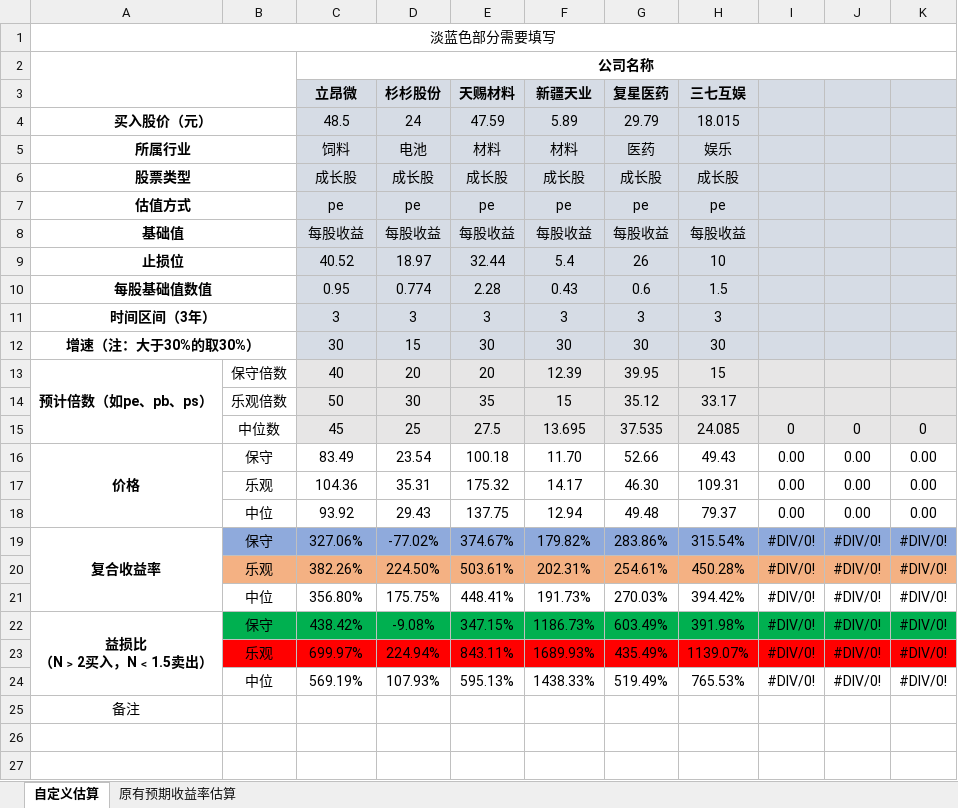
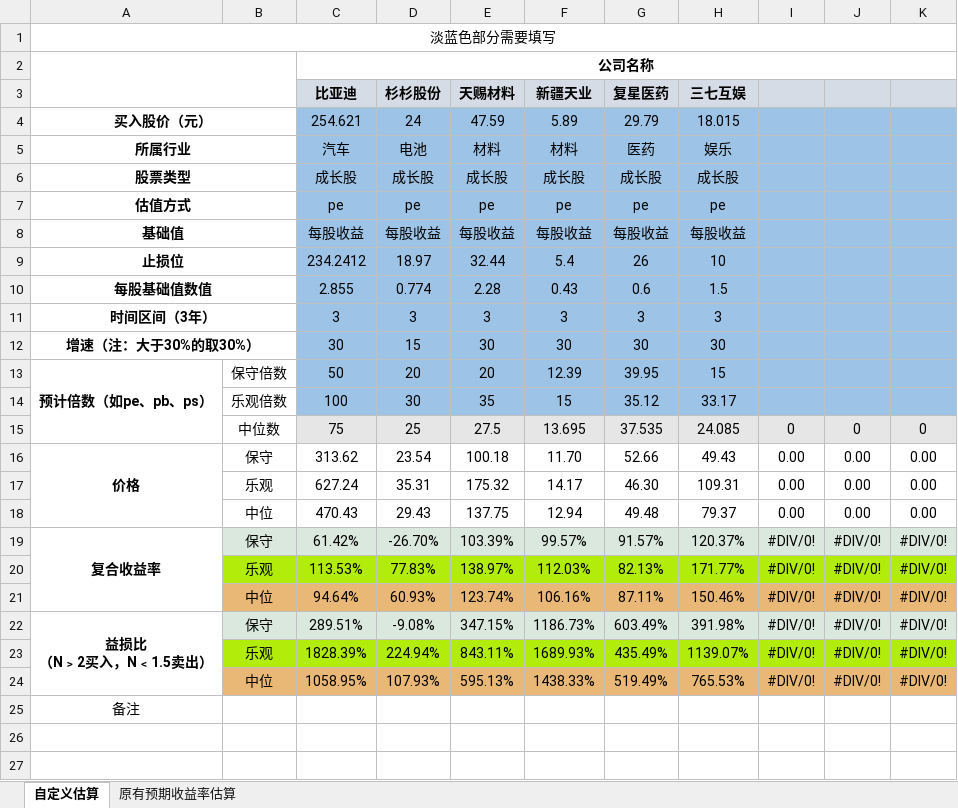
Before and after one commit to herojsme/Self-cultivation-of-programmers, an Excel workbook: 18 个人理财知识/具体计算.xlsx, sheet 自定义估算, drawn as a sheet; only a part is shown; values as stored, in another font and other column widths than the file's, no borders; removed rows and columns are numbered as before the commit, all else as after; the diff names each change by its address in the sheet, - before the commit and + after, or states it on an @@ line.

Commit message:
update

```diff
--- a/18 个人理财知识/具体计算.xlsx (sheet 自定义估算)
+++ b/18 个人理财知识/具体计算.xlsx (sheet 自定义估算)
-C3: 立昂微
+C3: 比亚迪
-C4 (比亚迪): 48.5
+C4 (比亚迪): 254.621
-C4:K12 fill: #D6DCE5
+C4:K12 fill: #9DC3E6
-C5 (比亚迪): 饲料
+C5 (比亚迪): 汽车
-C9 (比亚迪): 40.52
+C9 (比亚迪): 234.2412
-C10 (比亚迪): 0.95
+C10 (比亚迪): 2.855
-C13 (比亚迪): 40
+C13 (比亚迪): 50
-C13:K14 fill: #E7E6E6
+C13:K14 fill: #9DC3E6
-C14 (比亚迪): 50
+C14 (比亚迪): 100
-C15 (比亚迪): 45
+C15 (比亚迪): 75
-C16 (比亚迪): 83.49
+C16 (比亚迪): 313.62
-C17 (比亚迪): 104.36
+C17 (比亚迪): 627.24
-C18 (比亚迪): 93.92
+C18 (比亚迪): 470.43
-row 19: 复合收益率 | 保守 | 327.06% | -77.02% | 374.67% | 179.82% | 283.86% | 315.54% | #DIV/0! | #DIV/0! | #DIV/0!
-row 20:  | 乐观 | 382.26% | 224.50% | 503.61% | 202.31% | 254.61% | 450.28% | #DIV/0! | #DIV/0! | #DIV/0!
-row 21:  | 中位 | 356.80% | 175.75% | 448.41% | 191.73% | 270.03% | 394.42% | #DIV/0! | #DIV/0! | #DIV/0!
+row 19: 复合收益率 | 保守 | 61.42% | -26.70% | 103.39% | 99.57% | 91.57% | 120.37% | #DIV/0! | #DIV/0! | #DIV/0!
+row 20:  | 乐观 | 113.53% | 77.83% | 138.97% | 112.03% | 82.13% | 171.77% | #DIV/0! | #DIV/0! | #DIV/0!
+row 21:  | 中位 | 94.64% | 60.93% | 123.74% | 106.16% | 87.11% | 150.46% | #DIV/0! | #DIV/0! | #DIV/0!
-B22:K22 fill: #00B050
+B22:K22 fill: #DBE8DE
-C22 (比亚迪): 438.42%
+C22 (比亚迪): 289.51%
-B23:K23 fill: #FF0000
+B23:K23 fill: #B2EC0A
-C23 (比亚迪): 699.97%
+C23 (比亚迪): 1828.39%
-B24:K24 fill: none
+B24:K24 fill: #E9B876
-C24 (比亚迪): 569.19%
+C24 (比亚迪): 1058.95%
```
